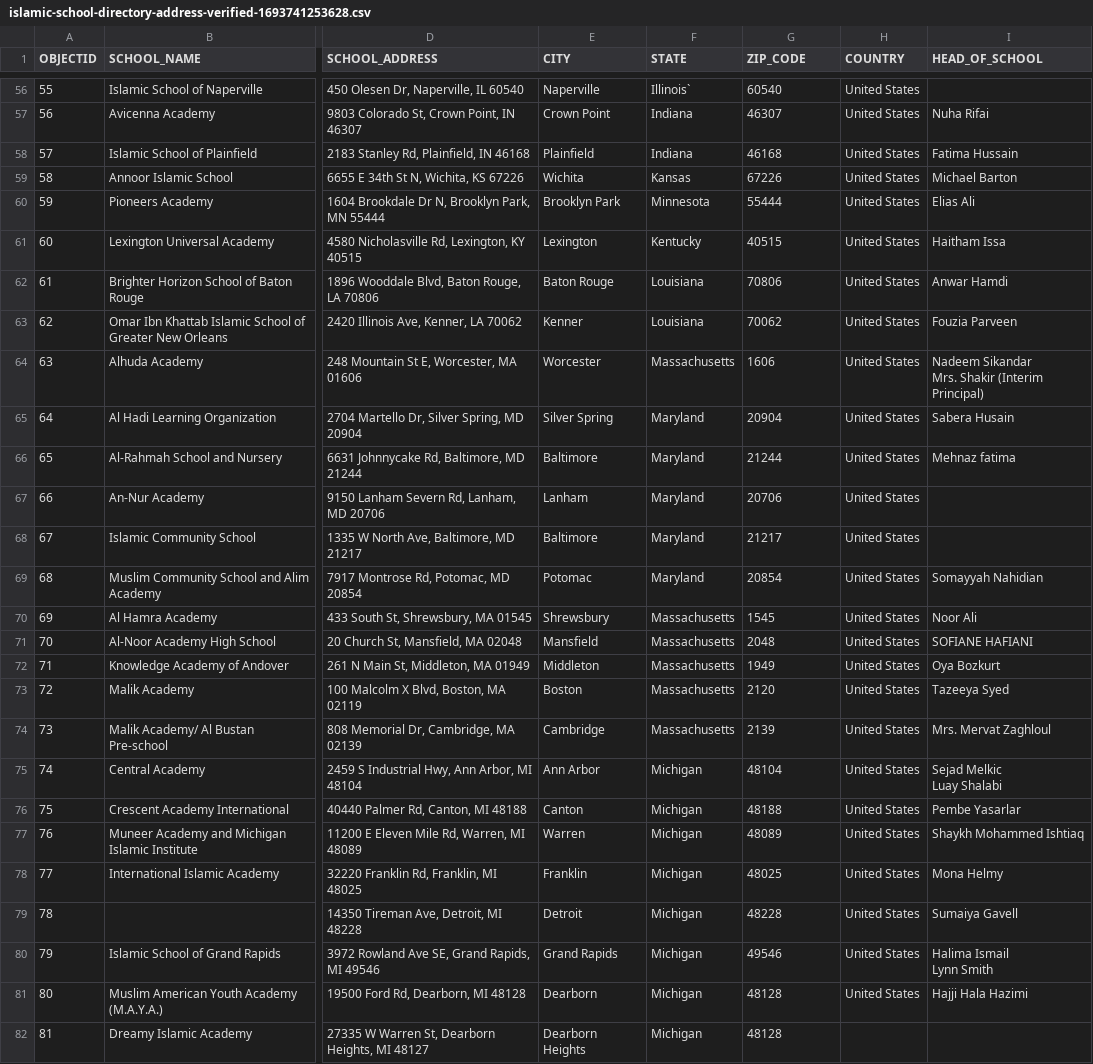
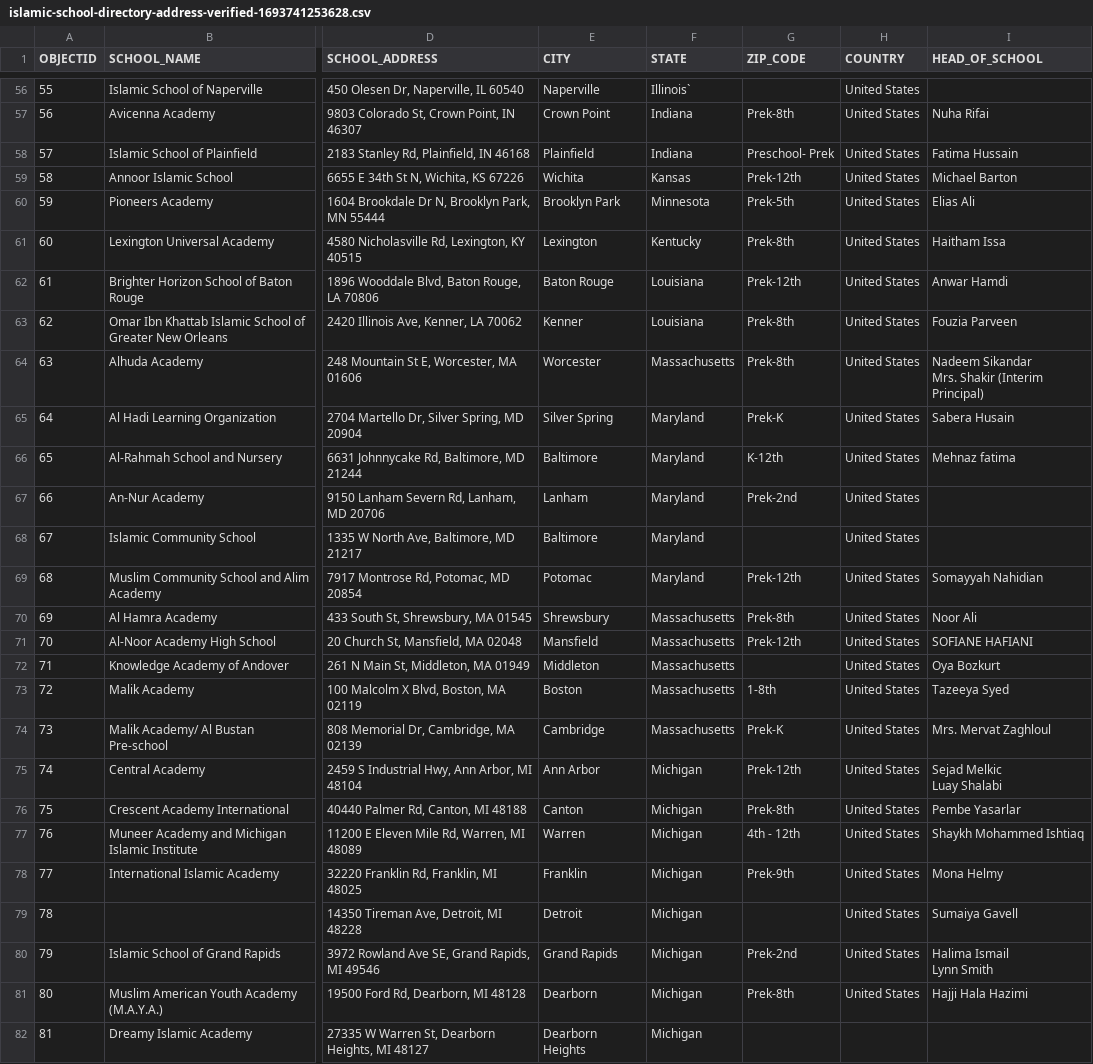
Before and after one commit to rashu-pro/get-lat-long, a CSV file: islamic-school-directory-address-verified-1693741253628.csv, drawn as a sheet; only a part is shown, gaps mark what is left out; the diff covers the shown part only; the diff names each change by its address in the sheet, - before the commit and + after, or states it on an @@ line.

```diff
--- a/islamic-school-directory-address-verified-1693741253628.csv
+++ b/islamic-school-directory-address-verified-1693741253628.csv
-G56 (ZIP_CODE): 60540
+G56 (ZIP_CODE): (empty)
-G57 (ZIP_CODE): 46307
+G57 (ZIP_CODE): Prek-8th
-G58 (ZIP_CODE): 46168
+G58 (ZIP_CODE): Preschool- Prek
-G59 (ZIP_CODE): 67226
+G59 (ZIP_CODE): Prek-12th
-G60 (ZIP_CODE): 55444
+G60 (ZIP_CODE): Prek-5th
-G61 (ZIP_CODE): 40515
+G61 (ZIP_CODE): Prek-8th
-G62 (ZIP_CODE): 70806
+G62 (ZIP_CODE): Prek-12th
-G63 (ZIP_CODE): 70062
+G63 (ZIP_CODE): Prek-8th
-G64 (ZIP_CODE): 1606
+G64 (ZIP_CODE): Prek-8th
-G65 (ZIP_CODE): 20904
+G65 (ZIP_CODE): Prek-K
-G66 (ZIP_CODE): 21244
+G66 (ZIP_CODE): K-12th
-G67 (ZIP_CODE): 20706
+G67 (ZIP_CODE): Prek-2nd
-G68 (ZIP_CODE): 21217
+G68 (ZIP_CODE): (empty)
-G69 (ZIP_CODE): 20854
+G69 (ZIP_CODE): Prek-12th
-G70 (ZIP_CODE): 1545
+G70 (ZIP_CODE): Prek-8th
-G71 (ZIP_CODE): 2048
+G71 (ZIP_CODE): Prek-12th
-G72 (ZIP_CODE): 1949
+G72 (ZIP_CODE): (empty)
-G73 (ZIP_CODE): 2120
+G73 (ZIP_CODE): 1-8th
-G74 (ZIP_CODE): 2139
+G74 (ZIP_CODE): Prek-K
-G75 (ZIP_CODE): 48104
+G75 (ZIP_CODE): Prek-12th
-G76 (ZIP_CODE): 48188
+G76 (ZIP_CODE): Prek-8th
-G77 (ZIP_CODE): 48089
+G77 (ZIP_CODE): 4th - 12th
-G78 (ZIP_CODE): 48025
+G78 (ZIP_CODE): Prek-9th
-G79 (ZIP_CODE): 48228
+G79 (ZIP_CODE): (empty)
-G80 (ZIP_CODE): 49546
+G80 (ZIP_CODE): Prek-2nd
-G81 (ZIP_CODE): 48128
+G81 (ZIP_CODE): Prek-8th
-G82 (ZIP_CODE): 48128
+G82 (ZIP_CODE): (empty)
```
Also changed, not shown: 169 edited cells elsewhere in this file, 2 other files.
